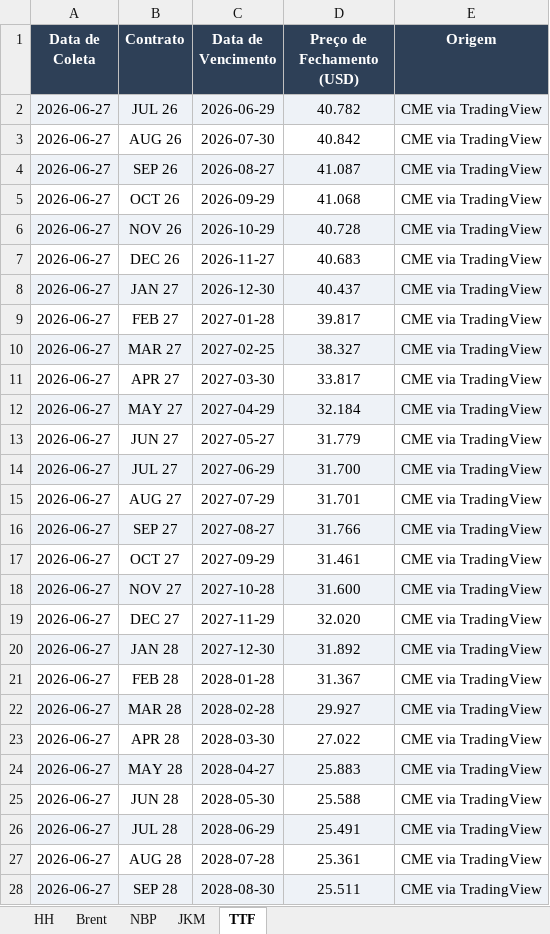
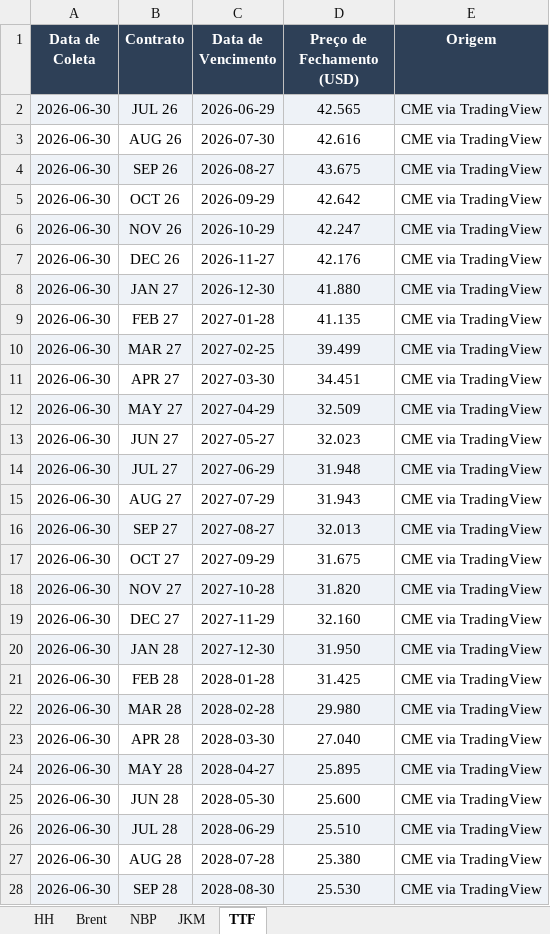
Before and after one commit to c6npvbbvp9-creator/cvu_futures, an Excel workbook: data/CME_Futures_Database.xlsx, sheet TTF, drawn as a sheet; only a part is shown; values as stored, in another font and other column widths than the file's, no borders; the diff covers the shown part only; the diff names each change by its address in the sheet, - before the commit and + after, or states it on an @@ line.

```diff
--- a/data/CME_Futures_Database.xlsx (sheet TTF)
+++ b/data/CME_Futures_Database.xlsx (sheet TTF)
-A2:A28 (Data de Coleta): 2026-06-27
+A2:A28 (Data de Coleta): 2026-06-30
-D2 (Preço de Fechamento (USD)): 40.782
+D2 (Preço de Fechamento (USD)): 42.565
-D3 (Preço de Fechamento (USD)): 40.842
+D3 (Preço de Fechamento (USD)): 42.616
-D4 (Preço de Fechamento (USD)): 41.087
+D4 (Preço de Fechamento (USD)): 43.675
-D5 (Preço de Fechamento (USD)): 41.068
+D5 (Preço de Fechamento (USD)): 42.642
-D6 (Preço de Fechamento (USD)): 40.728
+D6 (Preço de Fechamento (USD)): 42.247
-D7 (Preço de Fechamento (USD)): 40.683
+D7 (Preço de Fechamento (USD)): 42.176
-D8 (Preço de Fechamento (USD)): 40.437
+D8 (Preço de Fechamento (USD)): 41.880
-D9 (Preço de Fechamento (USD)): 39.817
+D9 (Preço de Fechamento (USD)): 41.135
-D10 (Preço de Fechamento (USD)): 38.327
+D10 (Preço de Fechamento (USD)): 39.499
-D11 (Preço de Fechamento (USD)): 33.817
+D11 (Preço de Fechamento (USD)): 34.451
-D12 (Preço de Fechamento (USD)): 32.184
+D12 (Preço de Fechamento (USD)): 32.509
-D13 (Preço de Fechamento (USD)): 31.779
+D13 (Preço de Fechamento (USD)): 32.023
-D14 (Preço de Fechamento (USD)): 31.700
+D14 (Preço de Fechamento (USD)): 31.948
-D15 (Preço de Fechamento (USD)): 31.701
+D15 (Preço de Fechamento (USD)): 31.943
-D16 (Preço de Fechamento (USD)): 31.766
+D16 (Preço de Fechamento (USD)): 32.013
-D17 (Preço de Fechamento (USD)): 31.461
+D17 (Preço de Fechamento (USD)): 31.675
-D18 (Preço de Fechamento (USD)): 31.600
+D18 (Preço de Fechamento (USD)): 31.820
-D19 (Preço de Fechamento (USD)): 32.020
+D19 (Preço de Fechamento (USD)): 32.160
-D20 (Preço de Fechamento (USD)): 31.892
+D20 (Preço de Fechamento (USD)): 31.950
-D21 (Preço de Fechamento (USD)): 31.367
+D21 (Preço de Fechamento (USD)): 31.425
-D22 (Preço de Fechamento (USD)): 29.927
+D22 (Preço de Fechamento (USD)): 29.980
-D23 (Preço de Fechamento (USD)): 27.022
+D23 (Preço de Fechamento (USD)): 27.040
-D24 (Preço de Fechamento (USD)): 25.883
+D24 (Preço de Fechamento (USD)): 25.895
-D25 (Preço de Fechamento (USD)): 25.588
+D25 (Preço de Fechamento (USD)): 25.600
-D26 (Preço de Fechamento (USD)): 25.491
+D26 (Preço de Fechamento (USD)): 25.510
-D27 (Preço de Fechamento (USD)): 25.361
+D27 (Preço de Fechamento (USD)): 25.380
-D28 (Preço de Fechamento (USD)): 25.511
+D28 (Preço de Fechamento (USD)): 25.530
```
Also changed, not shown: 146 edited cells elsewhere in this sheet, sheet HH, sheet Brent, sheet JKM, sheet NBP.
